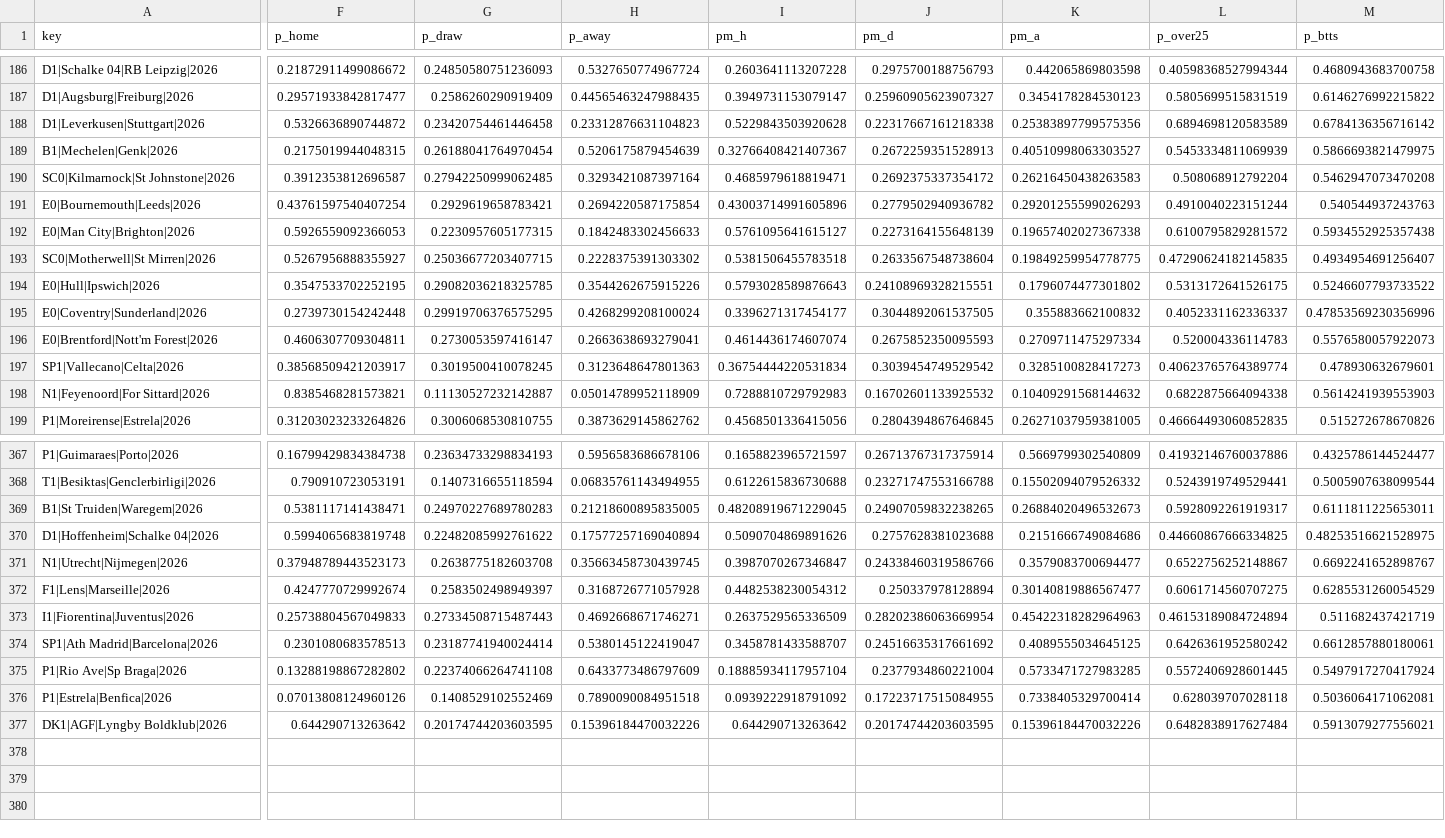
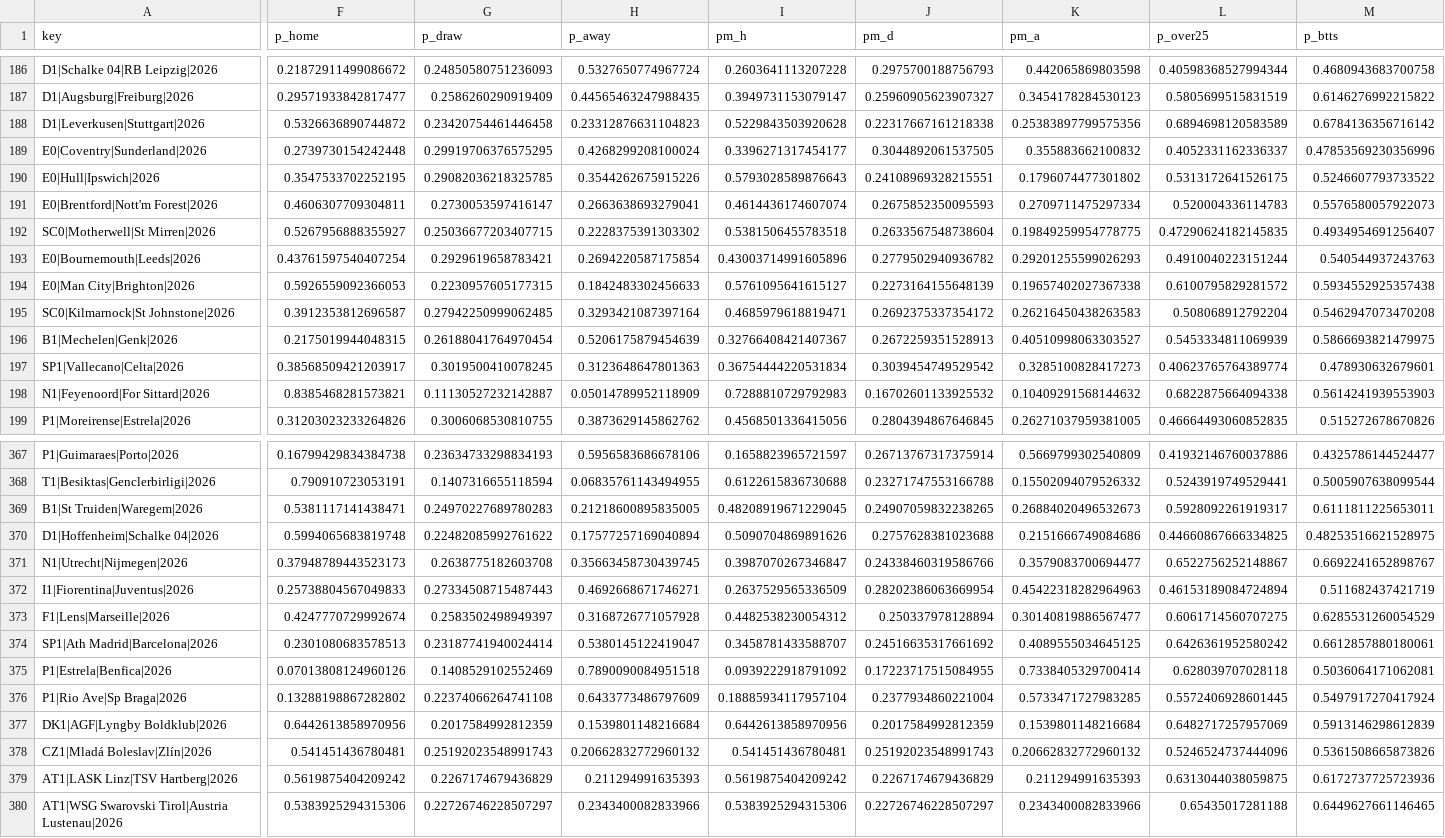
Before and after one commit to majovec/1, a CSV file: data/predictions_log.csv, drawn as a sheet; only a part is shown, gaps mark what is left out; rows hold the shown columns only; the diff covers the shown part only; the diff names each change by its address in the sheet, - before the commit and + after, or states it on an @@ line.

```diff
--- a/data/predictions_log.csv
+++ b/data/predictions_log.csv
@@ row 195 moved to row 189: E0|Coventry|Sunderland|2026 @@
@@ row 194 moved to row 190: E0|Hull|Ipswich|2026 @@
@@ row 196 moved to row 191: E0|Brentford|Nott'm Forest|2026 @@
@@ row 193 moved to row 192: SC0|Motherwell|St Mirren|2026 @@
@@ row 190 moved to row 195: SC0|Kilmarnock|St Johnstone|2026 @@
@@ row 189 moved to row 196: B1|Mechelen|Genk|2026 @@
@@ row 373 moved to row 372: I1|Fiorentina|Juventus|2026 @@
@@ row 376 moved to row 375: P1|Estrela|Benfica|2026 @@
-F377 (p_home): 0.644290713263642
+F377 (p_home): 0.6442613858970956
-G377 (p_draw): 0.20174744203603595
+G377 (p_draw): 0.2017584992812359
-H377 (p_away): 0.15396184470032226
+H377 (p_away): 0.1539801148216684
-I377 (pm_h): 0.644290713263642
+I377 (pm_h): 0.6442613858970956
-J377 (pm_d): 0.20174744203603595
+J377 (pm_d): 0.2017584992812359
-K377 (pm_a): 0.15396184470032226
+K377 (pm_a): 0.1539801148216684
-L377 (p_over25): 0.6482838917627484
+L377 (p_over25): 0.6482717257957069
-M377 (p_btts): 0.5913079277556021
+M377 (p_btts): 0.5913146298612839
+row 378: CZ1|Mladá Boleslav|Zlín|2026 | 0.541451436780481 | 0.25192023548991743 | 0.20662832772960132 | 0.541451436780481 | 0.25192023548991743 | 0.20662832772960132 | 0.5246524737444096 | 0.5361508665873826
+row 379: AT1|LASK Linz|TSV Hartberg|2026 | 0.5619875404209242 | 0.2267174679436829 | 0.211294991635393 | 0.5619875404209242 | 0.2267174679436829 | 0.211294991635393 | 0.6313044038059875 | 0.6172737725723936
+row 380: AT1|WSG Swarovski Tirol|Austria Lustenau|2026 | 0.5383925294315306 | 0.22726746228507297 | 0.2343400082833966 | 0.5383925294315306 | 0.22726746228507297 | 0.2343400082833966 | 0.65435017281188 | 0.6449627661146465
```
Also changed, not shown: 42 moved rows and 4 edited cells elsewhere in this file, data/matches.csv, data/tennis_log.csv, 6 other files.
